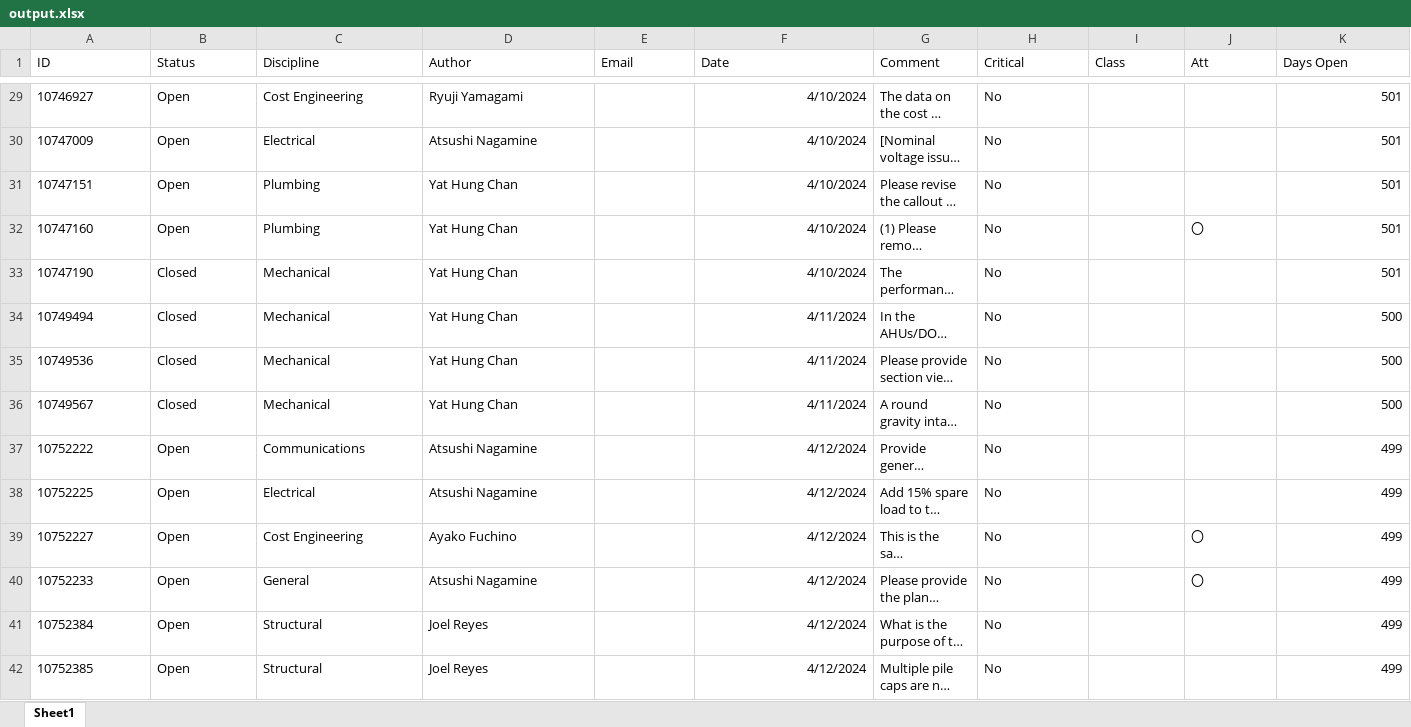
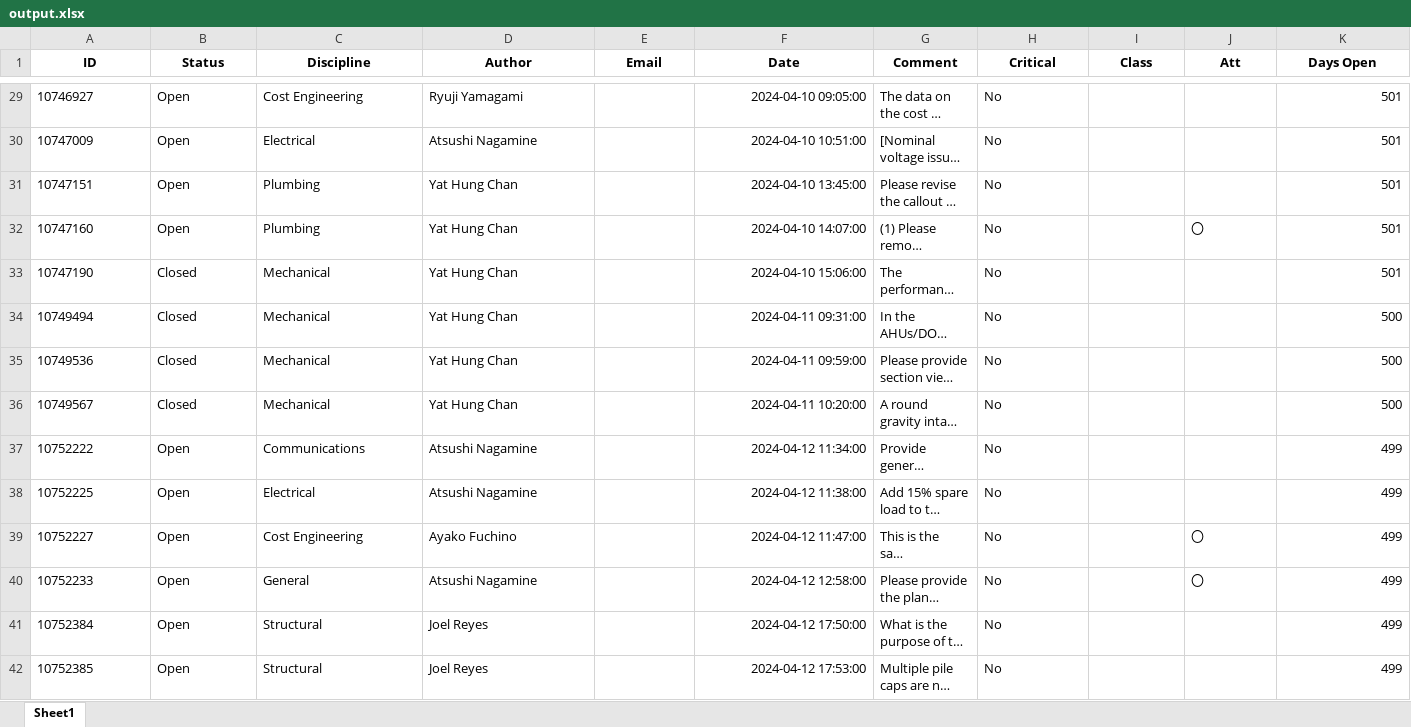
Before and after one commit to benstanfish/DXR, an Excel workbook: output.xlsx, sheet Sheet1, drawn as a sheet; only a part is shown, gaps mark what is left out; long unchanged cells end in …; values as stored, in another font and other column widths than the file's, no borders; the diff covers the shown part only; the diff names each change by its address in the sheet, - before the commit and + after, or states it on an @@ line.

```diff
--- a/output.xlsx (sheet Sheet1)
+++ b/output.xlsx (sheet Sheet1)
@@ A1:K1 bold: off → on, alignment: left → center @@
-F29 (Date): 4/10/2024
+F29 (Date): 2024-04-10 09:05:00
-F30 (Date): 4/10/2024
+F30 (Date): 2024-04-10 10:51:00
-F31 (Date): 4/10/2024
+F31 (Date): 2024-04-10 13:45:00
-F32 (Date): 4/10/2024
+F32 (Date): 2024-04-10 14:07:00
-F33 (Date): 4/10/2024
+F33 (Date): 2024-04-10 15:06:00
-F34 (Date): 4/11/2024
+F34 (Date): 2024-04-11 09:31:00
-F35 (Date): 4/11/2024
+F35 (Date): 2024-04-11 09:59:00
-F36 (Date): 4/11/2024
+F36 (Date): 2024-04-11 10:20:00
-F37 (Date): 4/12/2024
+F37 (Date): 2024-04-12 11:34:00
-F38 (Date): 4/12/2024
+F38 (Date): 2024-04-12 11:38:00
-F39 (Date): 4/12/2024
+F39 (Date): 2024-04-12 11:47:00
-F40 (Date): 4/12/2024
+F40 (Date): 2024-04-12 12:58:00
-F41 (Date): 4/12/2024
+F41 (Date): 2024-04-12 17:50:00
-F42 (Date): 4/12/2024
+F42 (Date): 2024-04-12 17:53:00
```
Also changed, not shown: 125 edited cells elsewhere in this sheet, 4 other files.
